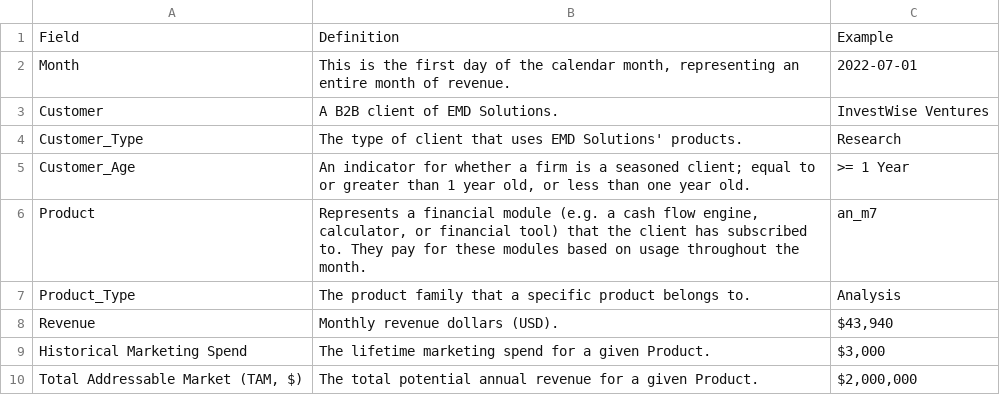
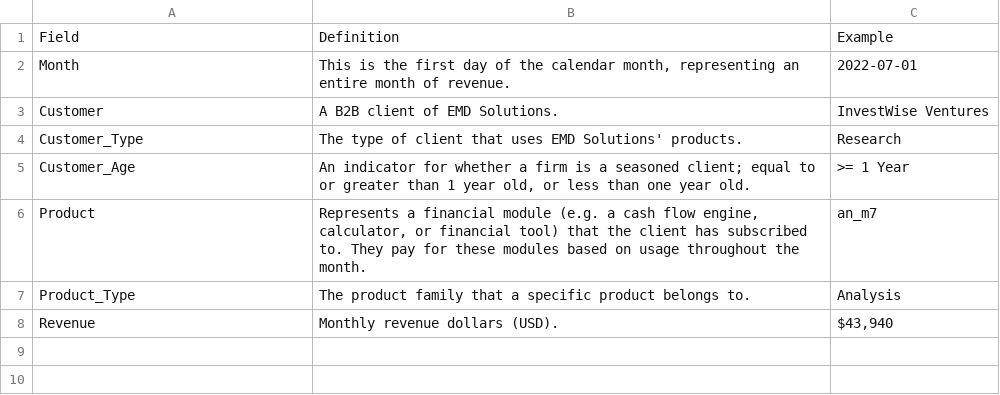
Before and after one commit to adyitz/Analyst_BA_Case_Study, a CSV file: BA Business Case - Data Dictionary .csv, drawn as a sheet; the diff names each change by its address in the sheet, - before the commit and + after, or states it on an @@ line.

Commit message:
Update BA Business Case - Data Dictionary .csv

```diff
--- a/BA Business Case - Data Dictionary .csv
+++ b/BA Business Case - Data Dictionary .csv
-row 9: Historical Marketing Spend | The lifetime marketing spend for a given Product. | $3,000
-row 10: Total Addressable Market (TAM, $) | The total potential annual revenue for a given Product. | $2,000,000
```
